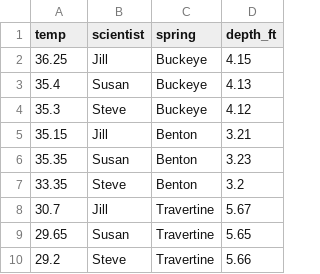
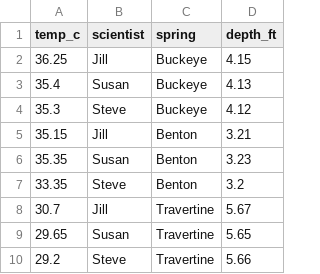
Before and after one commit to Ryansai/BIS15W2024_rchiang, a CSV file: lab3/hsprings.csv, drawn as a sheet.

```diff
--- a/lab3/hsprings.csv
+++ b/lab3/hsprings.csv
@@ -1,2 +1,2 @@
-"temp","scientist","spring","depth_ft"
+"temp_c","scientist","spring","depth_ft"
 36.25,"Jill","Buckeye",4.15
```
Also changed, not shown: 8 other files.
